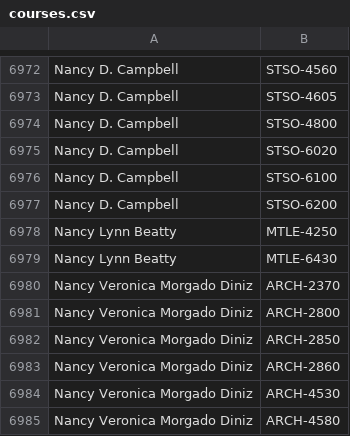
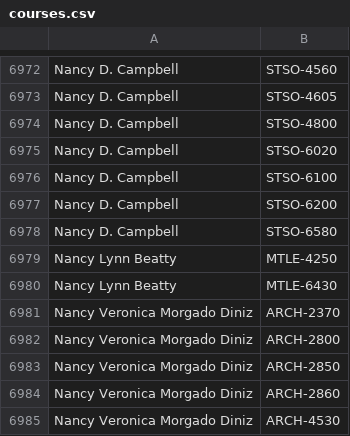
Before and after one commit to quatalog/data, a CSV file: courses.csv, drawn as a sheet; only a part is shown, gaps mark what is left out; the shorter side is filled out with more unchanged rows; the diff names each change by its address in the sheet, - before the commit and + after, or states it on an @@ line.

Commit message:
Wed Sep 18 21:25:55 UTC 2024

```diff
--- a/courses.csv
+++ b/courses.csv
+row 6978: Nancy D. Campbell | STSO-6580
```
